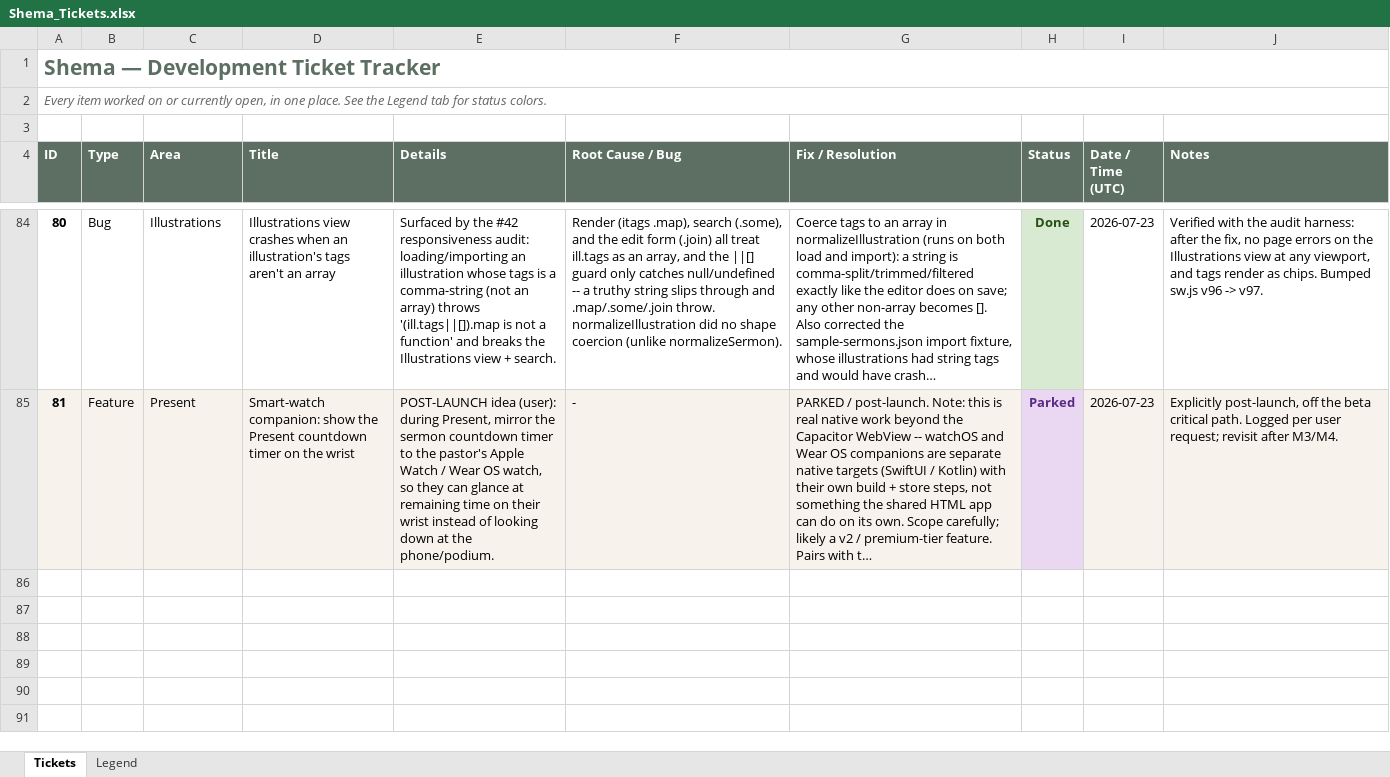
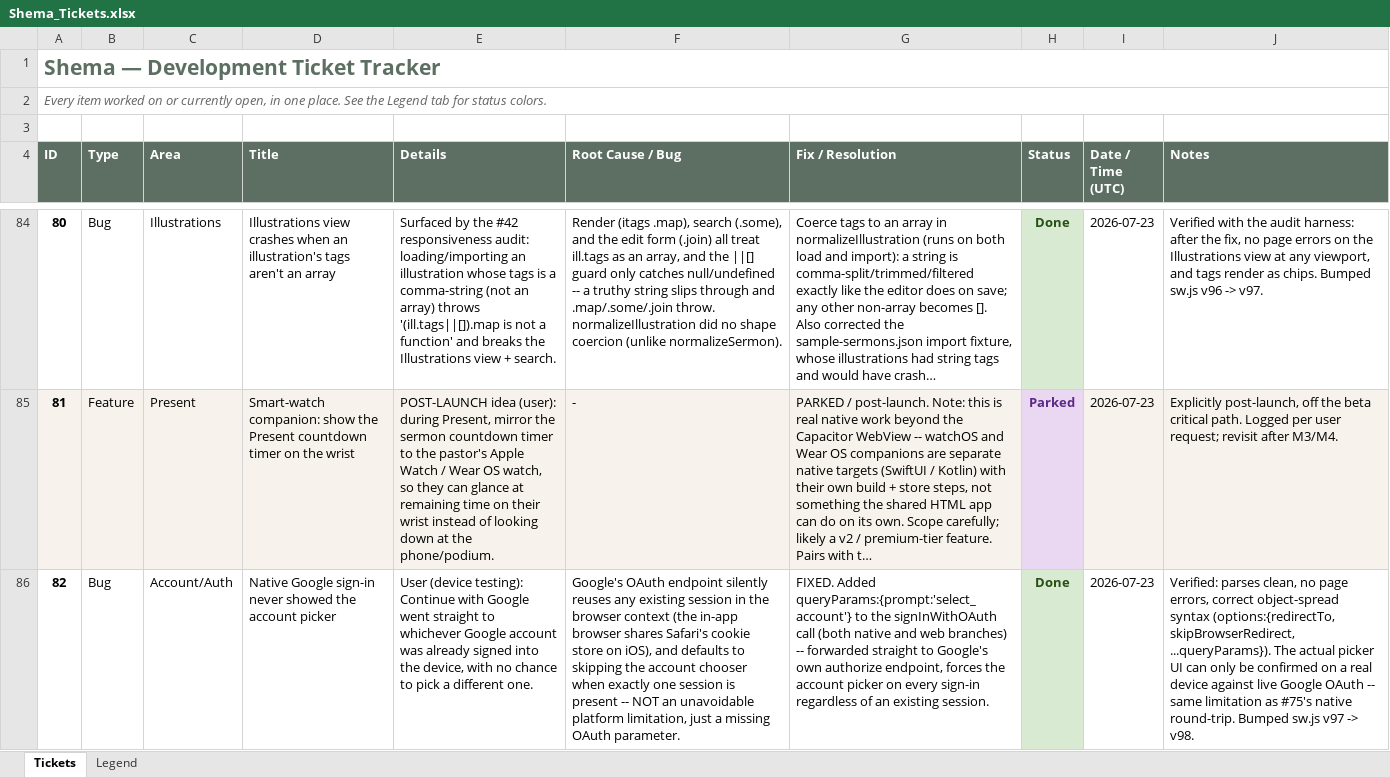
Before and after one commit to rc3268/Shema, an Excel workbook: Shema_Tickets.xlsx, sheet Tickets, drawn as a sheet; only a part is shown, gaps mark what is left out; long unchanged cells end in …; values as stored, in another font and other column widths than the file's, no borders; table styles not drawn; the diff covers the shown part only; the diff names each change by its address in the sheet, - before the commit and + after, or states it on an @@ line.

```diff
--- a/Shema_Tickets.xlsx (sheet Tickets)
+++ b/Shema_Tickets.xlsx (sheet Tickets)
+row 86: 82 | Bug | Account/Auth | Native Google sign-in never showed the account picker | User (device testing): Continue with Google went straight to whichever Google account was already signed into the device, with no chance to pick a different one. | Google's OAuth endpoint silently reuses any existing session in the browser context (the in-app browser shares Safari's cookie store on iOS), and defaults to skipping the account chooser when exactly one session is present -- NOT an unavoidable platform limitation, just a missing OAuth parameter. | FIXED. Added queryParams:{prompt:'select_account'} to the signInWithOAuth call (both native and web branches) -- forwarded straight to Google's own authorize endpoint, forces the account picker on every sign-in regardless of an existing session. | Done | 2026-07-23 | Verified: parses clean, no page errors, correct object-spread syntax (options:{redirectTo, skipBrowserRedirect, ...queryParams}). The actual picker UI can only be confirmed on a real device against live Google OAuth -- same limitation as #75's native round-trip. Bumped sw.js v97 -> v98.
```
Also changed, not shown: 1 added row elsewhere in this sheet, 3 other files.
